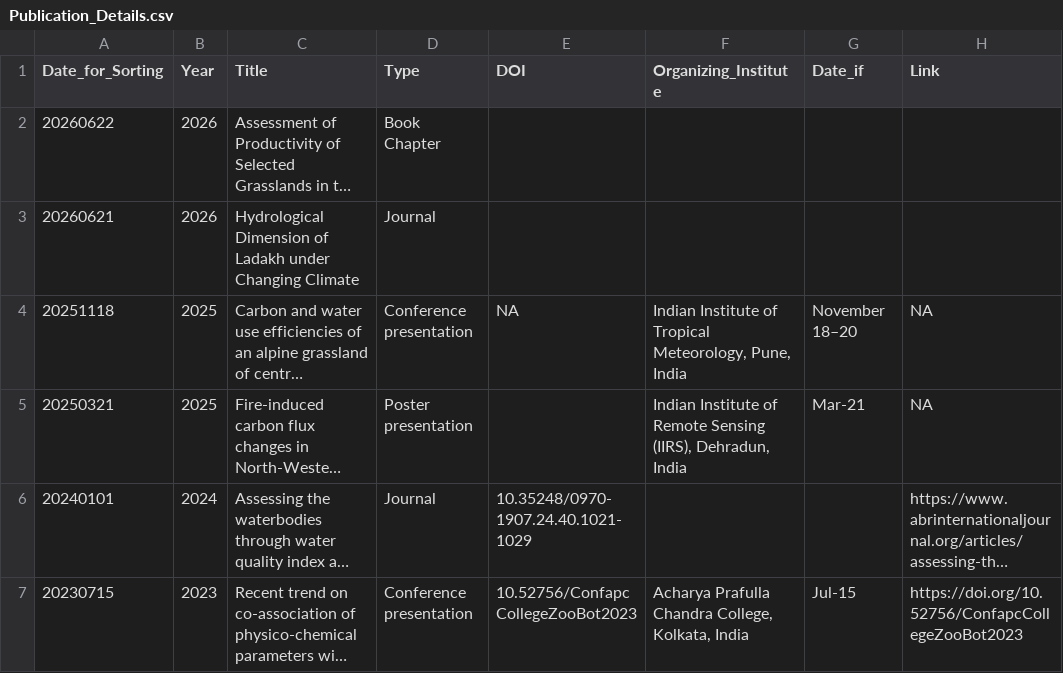
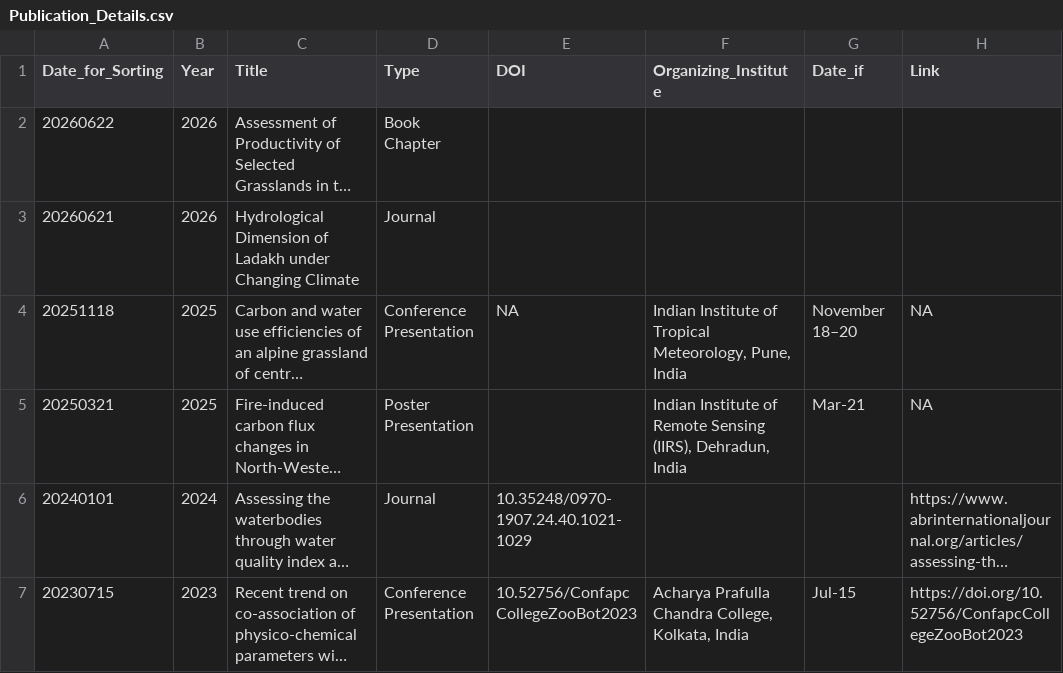
Before and after one commit to ajoyk11/ajoyk11.github.io, a CSV file: Publication_Details.csv, drawn as a sheet; only a part is shown; long unchanged cells end in …; the diff names each change by its address in the sheet, - before the commit and + after, or states it on an @@ line.

```diff
--- a/Publication_Details.csv
+++ b/Publication_Details.csv
-D4 (Type): Conference presentation
+D4 (Type): Conference Presentation
-D5 (Type): Poster presentation
+D5 (Type): Poster Presentation
-D7 (Type): Conference presentation
+D7 (Type): Conference Presentation
```
Also changed, not shown: 4 other files.
